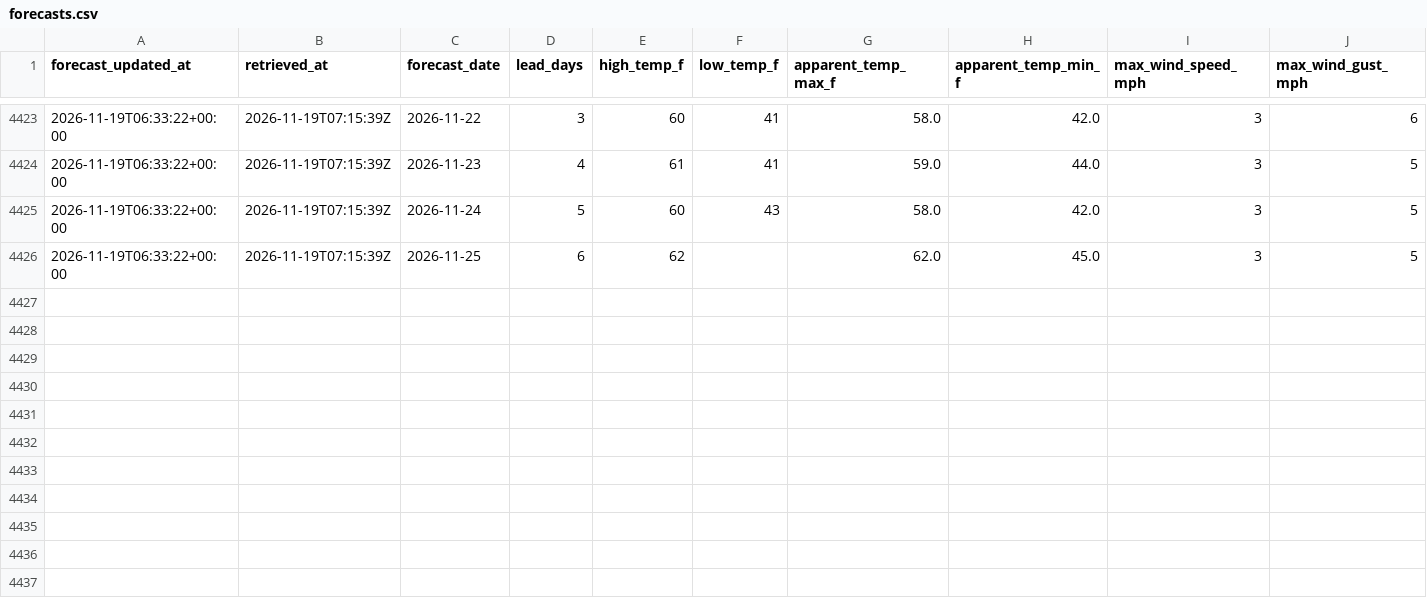
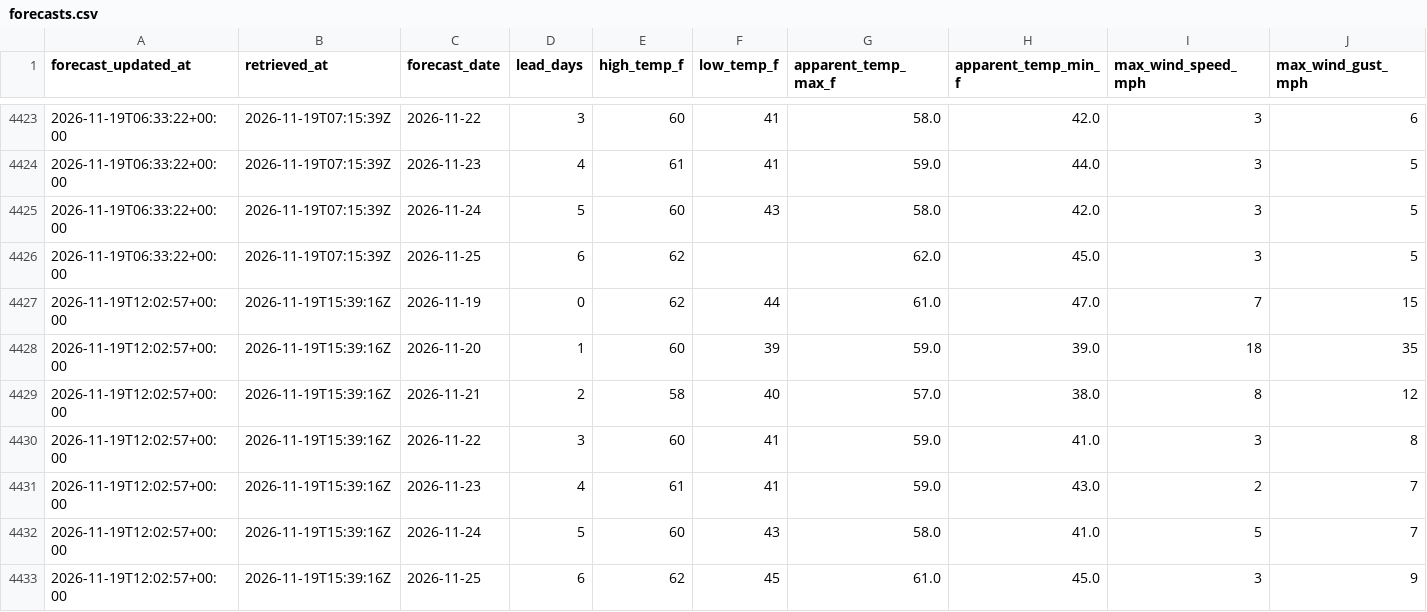
Before and after one commit to jjha911-a11y/nws-forecast-collector, a CSV file: data/forecasts.csv, drawn as a sheet; only a part is shown, gaps mark what is left out; rows hold the shown columns only; the diff names each change by its address in the sheet, - before the commit and + after, or states it on an @@ line.

```diff
--- a/data/forecasts.csv
+++ b/data/forecasts.csv
+row 4427: 2026-11-19T12:02:57+00:00 | 2026-11-19T15:39:16Z | 2026-11-19 | 0 | 62 | 44 | 61.0 | 47.0 | 7 | 15
+row 4428: 2026-11-19T12:02:57+00:00 | 2026-11-19T15:39:16Z | 2026-11-20 | 1 | 60 | 39 | 59.0 | 39.0 | 18 | 35
+row 4429: 2026-11-19T12:02:57+00:00 | 2026-11-19T15:39:16Z | 2026-11-21 | 2 | 58 | 40 | 57.0 | 38.0 | 8 | 12
+row 4430: 2026-11-19T12:02:57+00:00 | 2026-11-19T15:39:16Z | 2026-11-22 | 3 | 60 | 41 | 59.0 | 41.0 | 3 | 8
+row 4431: 2026-11-19T12:02:57+00:00 | 2026-11-19T15:39:16Z | 2026-11-23 | 4 | 61 | 41 | 59.0 | 43.0 | 2 | 7
+row 4432: 2026-11-19T12:02:57+00:00 | 2026-11-19T15:39:16Z | 2026-11-24 | 5 | 60 | 43 | 58.0 | 41.0 | 5 | 7
+row 4433: 2026-11-19T12:02:57+00:00 | 2026-11-19T15:39:16Z | 2026-11-25 | 6 | 62 | 45 | 61.0 | 45.0 | 3 | 9
```
